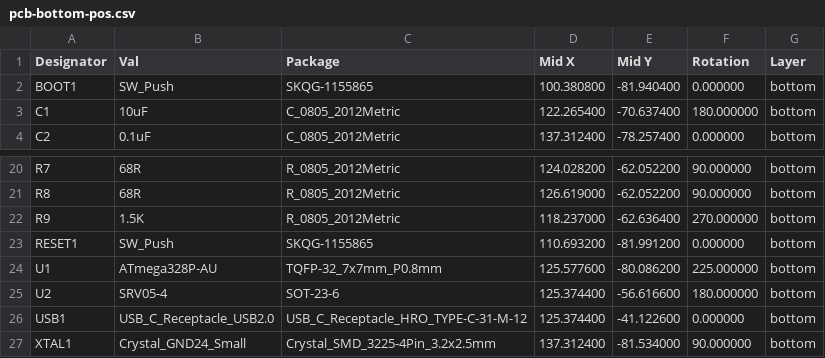
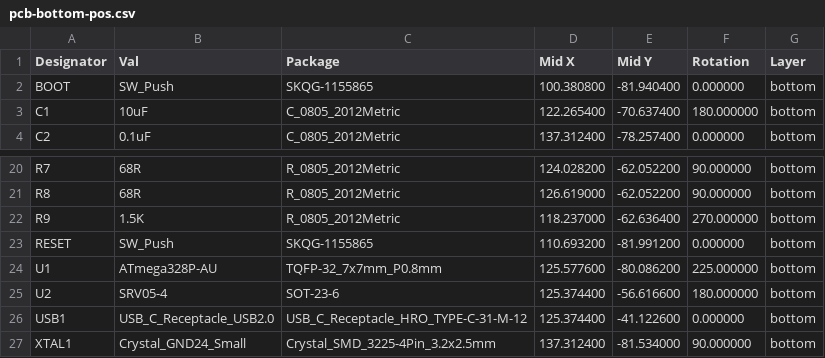
Before and after one commit to kb-elmo/twelvekey, a CSV file: pcb/pcb-bottom-pos.csv, drawn as a sheet; only a part is shown, gaps mark what is left out.

```diff
--- a/pcb/pcb-bottom-pos.csv
+++ b/pcb/pcb-bottom-pos.csv
@@ -1,3 +1,3 @@
 Designator,Val,Package,Mid X,Mid Y,Rotation,Layer
-"BOOT1","SW_Push","SKQG-1155865",100.380800,-81.940400,0.000000,bottom
+"BOOT","SW_Push","SKQG-1155865",100.380800,-81.940400,0.000000,bottom
 "C1","10uF","C_0805_2012Metric",122.265400,-70.637400,180.000000,bottom
@@ -22,3 +22,3 @@ Designator,Val,Package,Mid X,Mid Y,Rotation,Layer
 "R9","1.5K","R_0805_2012Metric",118.237000,-62.636400,270.000000,bottom
-"RESET1","SW_Push","SKQG-1155865",110.693200,-81.991200,0.000000,bottom
+"RESET","SW_Push","SKQG-1155865",110.693200,-81.991200,0.000000,bottom
 "U1","ATmega328P-AU","TQFP-32_7x7mm_P0.8mm",125.577600,-80.086200,225.000000,bottom
```
Also changed, not shown: pcb/pcb.csv, 19 other files.
